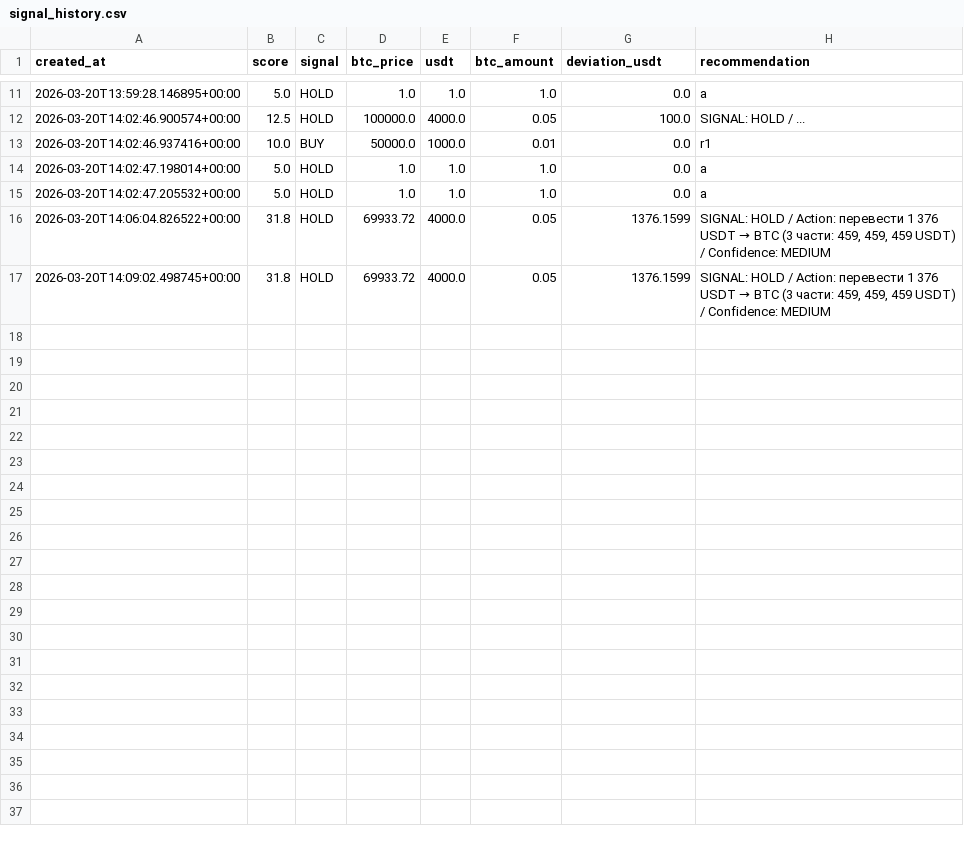
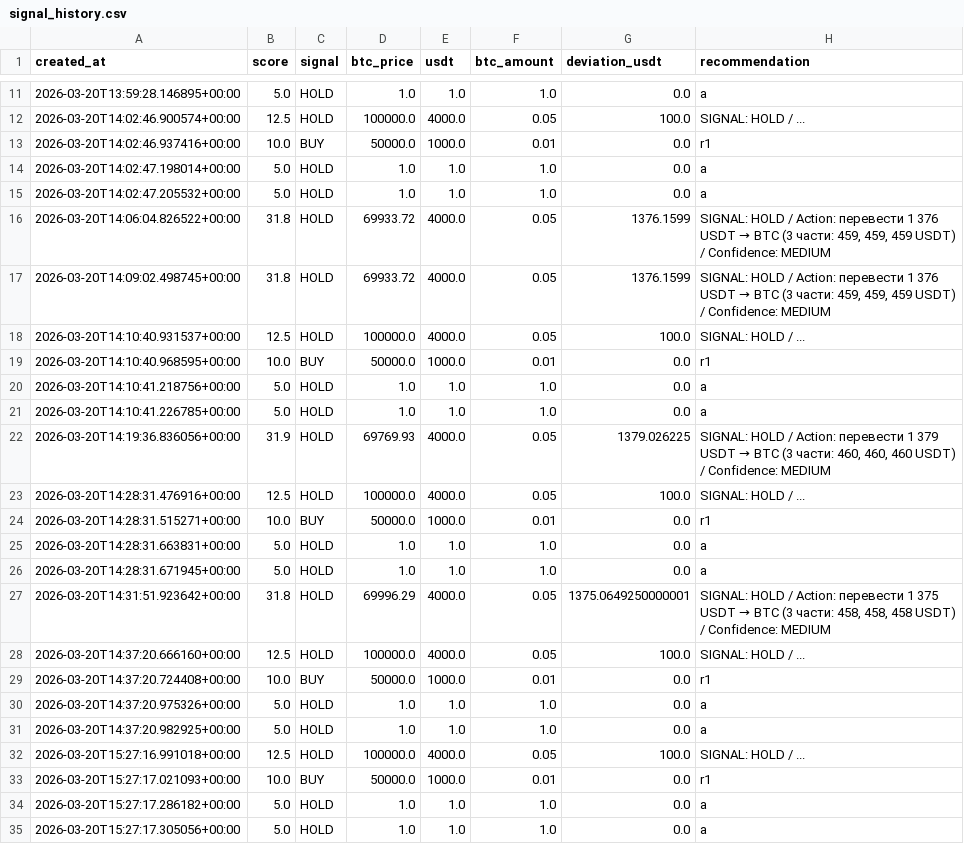
Before and after one commit to KHaberland/BitTrend, a CSV file: data/signal_history.csv, drawn as a sheet; only a part is shown, gaps mark what is left out.

```diff
--- a/data/signal_history.csv
+++ b/data/signal_history.csv
@@ -17 +17,19 @@ created_at,score,signal,btc_price,usdt,btc_amount,deviation_usdt,recommendation
 2026-03-20T14:09:02.498745+00:00,31.8,HOLD,69933.72,4000.0,0.05,1376.1599,"SIGNAL: HOLD / Action: перевести 1 376 USDT → BTC (3 части: 459, 459, 459 USDT) / Confidence: MEDIUM"
+2026-03-20T14:10:40.931537+00:00,12.5,HOLD,100000.0,4000.0,0.05,100.0,SIGNAL: HOLD / ...
+2026-03-20T14:10:40.968595+00:00,10.0,BUY,50000.0,1000.0,0.01,0.0,r1
+2026-03-20T14:10:41.218756+00:00,5.0,HOLD,1.0,1.0,1.0,0.0,a
+2026-03-20T14:10:41.226785+00:00,5.0,HOLD,1.0,1.0,1.0,0.0,a
+2026-03-20T14:19:36.836056+00:00,31.9,HOLD,69769.93,4000.0,0.05,1379.026225,"SIGNAL: HOLD / Action: перевести 1 379 USDT → BTC (3 части: 460, 460, 460 USDT) / Confidence: MEDIUM"
+2026-03-20T14:28:31.476916+00:00,12.5,HOLD,100000.0,4000.0,0.05,100.0,SIGNAL: HOLD / ...
+2026-03-20T14:28:31.515271+00:00,10.0,BUY,50000.0,1000.0,0.01,0.0,r1
+2026-03-20T14:28:31.663831+00:00,5.0,HOLD,1.0,1.0,1.0,0.0,a
+2026-03-20T14:28:31.671945+00:00,5.0,HOLD,1.0,1.0,1.0,0.0,a
+2026-03-20T14:31:51.923642+00:00,31.8,HOLD,69996.29,4000.0,0.05,1375.0649250000001,"SIGNAL: HOLD / Action: перевести 1 375 USDT → BTC (3 части: 458, 458, 458 USDT) / Confidence: MEDIUM"
+2026-03-20T14:37:20.666160+00:00,12.5,HOLD,100000.0,4000.0,0.05,100.0,SIGNAL: HOLD / ...
+2026-03-20T14:37:20.724408+00:00,10.0,BUY,50000.0,1000.0,0.01,0.0,r1
+2026-03-20T14:37:20.975326+00:00,5.0,HOLD,1.0,1.0,1.0,0.0,a
+2026-03-20T14:37:20.982925+00:00,5.0,HOLD,1.0,1.0,1.0,0.0,a
+2026-03-20T15:27:16.991018+00:00,12.5,HOLD,100000.0,4000.0,0.05,100.0,SIGNAL: HOLD / ...
+2026-03-20T15:27:17.021093+00:00,10.0,BUY,50000.0,1000.0,0.01,0.0,r1
+2026-03-20T15:27:17.286182+00:00,5.0,HOLD,1.0,1.0,1.0,0.0,a
+2026-03-20T15:27:17.305056+00:00,5.0,HOLD,1.0,1.0,1.0,0.0,a
```
Also changed, not shown: 23 other files.
